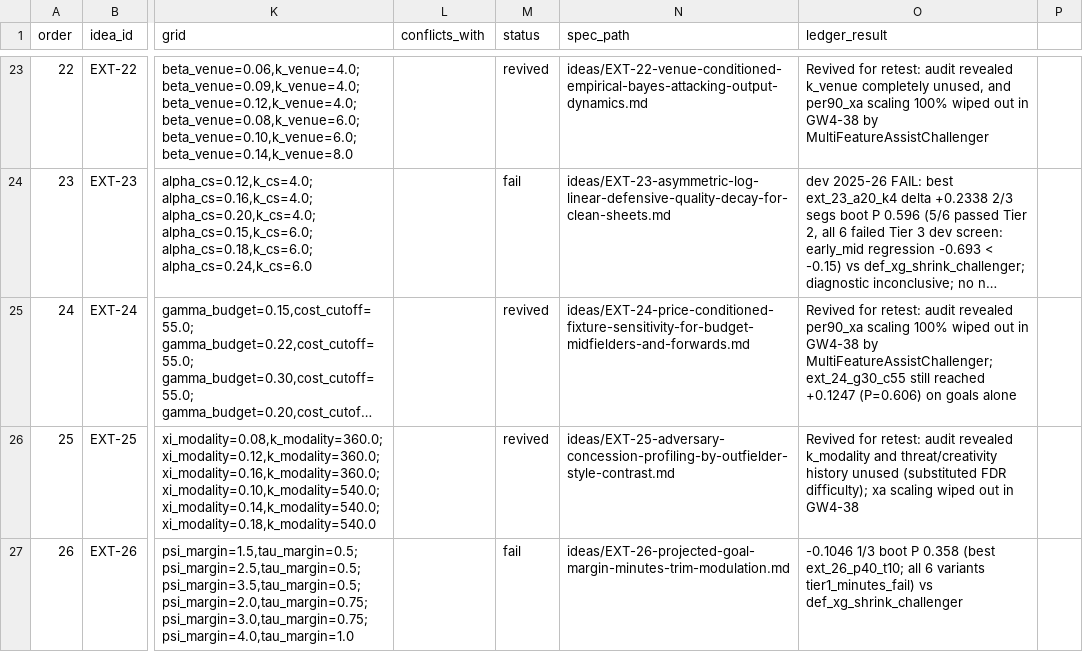
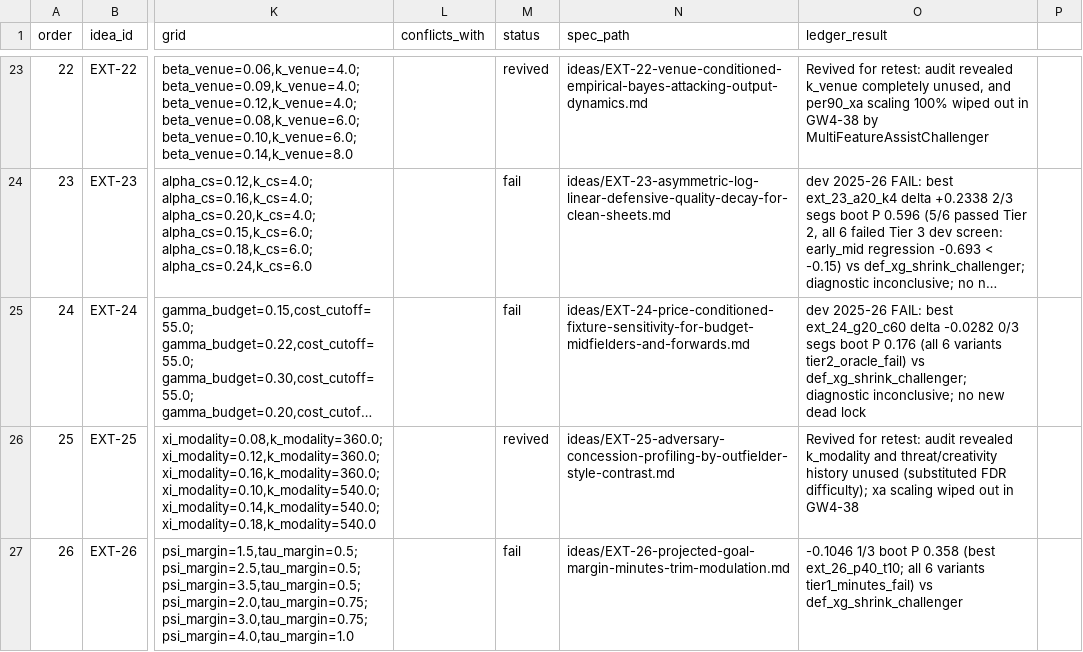
Before and after one commit to JubileeZ/fpl-jubilee-ascent, a CSV file: docs/research/candidate-ideation/idea_queue.csv, drawn as a sheet; only a part is shown, gaps mark what is left out; long unchanged cells end in …; the diff names each change by its address in the sheet, - before the commit and + after, or states it on an @@ line.

```diff
--- a/docs/research/candidate-ideation/idea_queue.csv
+++ b/docs/research/candidate-ideation/idea_queue.csv
-M25 (status): revived
+M25 (status): fail
-O25 (ledger_result): Revived for retest: audit revealed per90_xa scaling 100% wiped out in GW4-38 by MultiFeatureAssistChallenger; ext_24_g30_c55 still reached +0.1247 (P=0.606) on goals alone
+O25 (ledger_result): dev 2025-26 FAIL: best ext_24_g20_c60 delta -0.0282 0/3 segs boot P 0.176 (all 6 variants tier2_oracle_fail) vs def_xg_shrink_challenger; diagnostic inconclusive; no new dead lock
```
Also changed, not shown: docs/research/candidate-ideation/smoke_results.csv, docs/research/candidate-ledger/candidate_ledger.csv, 2 other files.
